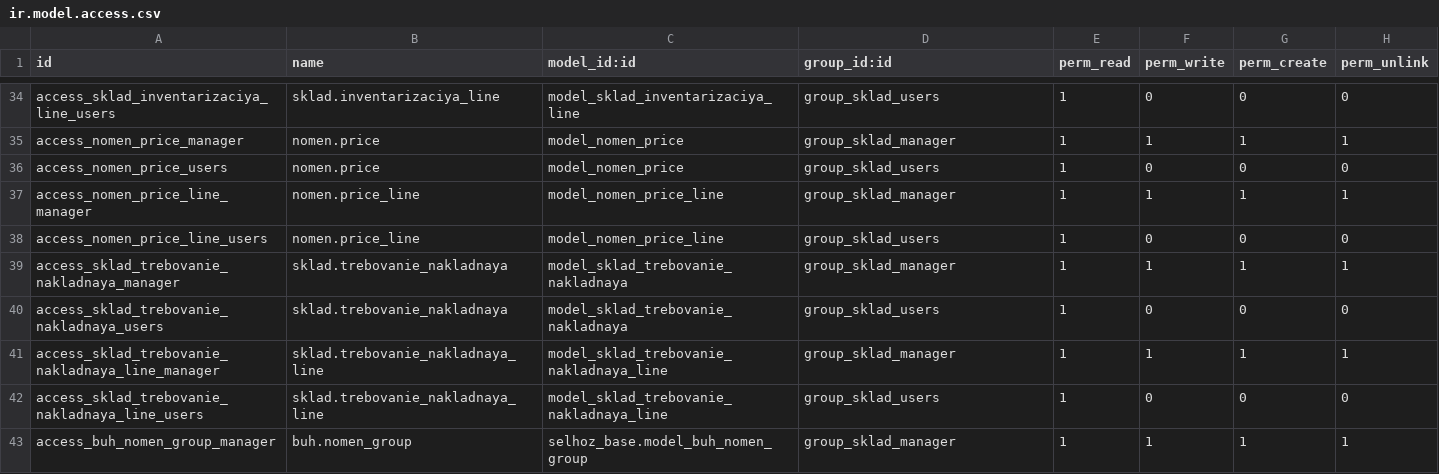
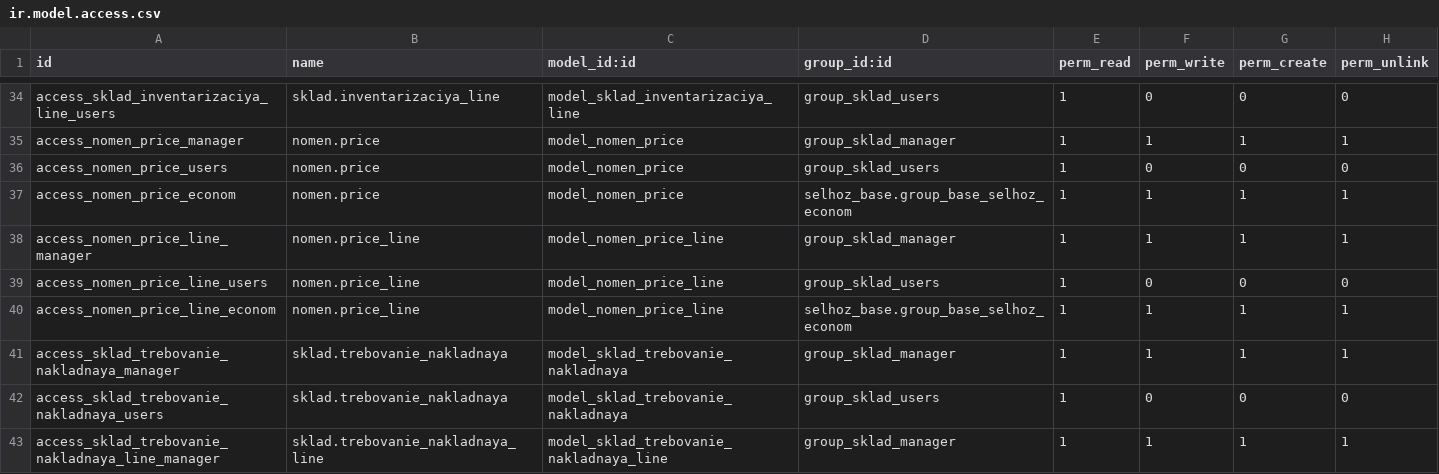
Before and after one commit to savrasovmisha/odoo-selhoz, a CSV file: addons/sklad/security/ir.model.access.csv, drawn as a sheet; only a part is shown, gaps mark what is left out; the shorter side is filled out with more unchanged rows.

```diff
--- a/addons/sklad/security/ir.model.access.csv
+++ b/addons/sklad/security/ir.model.access.csv
@@ -36,4 +36,6 @@ access_nomen_price_manager,nomen.price,model_nomen_price,group_sklad_manager,1,1
 access_nomen_price_users,nomen.price,model_nomen_price,group_sklad_users,1,0,0,0
+access_nomen_price_econom,nomen.price,model_nomen_price,selhoz_base.group_base_selhoz_econom,1,1,1,1
 access_nomen_price_line_manager,nomen.price_line,model_nomen_price_line,group_sklad_manager,1,1,1,1
 access_nomen_price_line_users,nomen.price_line,model_nomen_price_line,group_sklad_users,1,0,0,0
+access_nomen_price_line_econom,nomen.price_line,model_nomen_price_line,selhoz_base.group_base_selhoz_econom,1,1,1,1
 access_sklad_trebovanie_nakladnaya_manager,sklad.trebovanie_nakladnaya,model_sklad_trebovanie_nakladnaya,group_sklad_manager,1,1,1,1
```
Also changed, not shown: addons/kormlenie/security/ir.model.access.csv, addons/milk/security/ir.model.access.csv, 8 other files.
